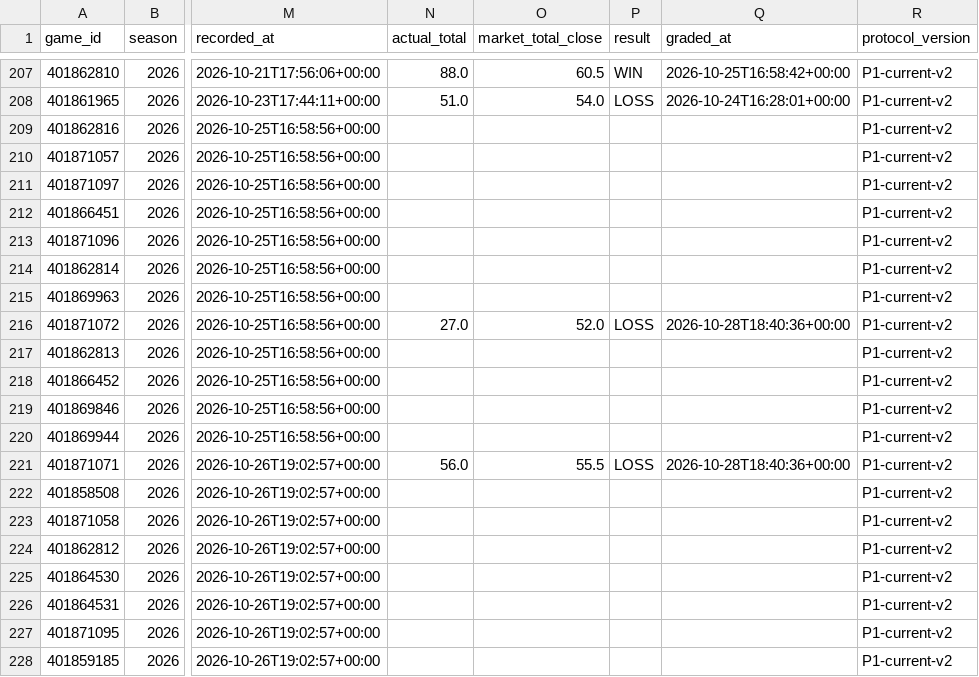
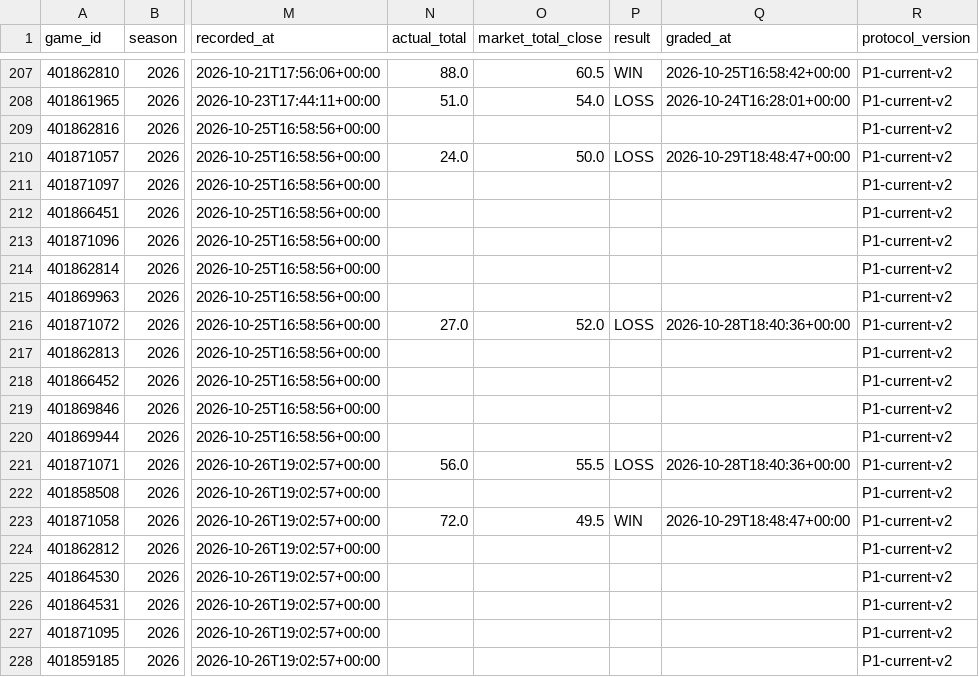
Before and after one commit to grantmelton30/fourth-down-forecast, a CSV file: ncaa-model/data/p1_log.csv, drawn as a sheet; only a part is shown, gaps mark what is left out; the diff names each change by its address in the sheet, - before the commit and + after, or states it on an @@ line.

```diff
--- a/ncaa-model/data/p1_log.csv
+++ b/ncaa-model/data/p1_log.csv
-N210 (actual_total): (empty)
+N210 (actual_total): 24.0
-O210 (market_total_close): (empty)
+O210 (market_total_close): 50.0
-P210 (result): (empty)
+P210 (result): LOSS
-Q210 (graded_at): (empty)
+Q210 (graded_at): 2026-10-29T18:48:47+00:00
-N223 (actual_total): (empty)
+N223 (actual_total): 72.0
-O223 (market_total_close): (empty)
+O223 (market_total_close): 49.5
-P223 (result): (empty)
+P223 (result): WIN
-Q223 (graded_at): (empty)
+Q223 (graded_at): 2026-10-29T18:48:47+00:00
```
Also changed, not shown: data/internal/graded_games_v2.csv, 2 other files.
